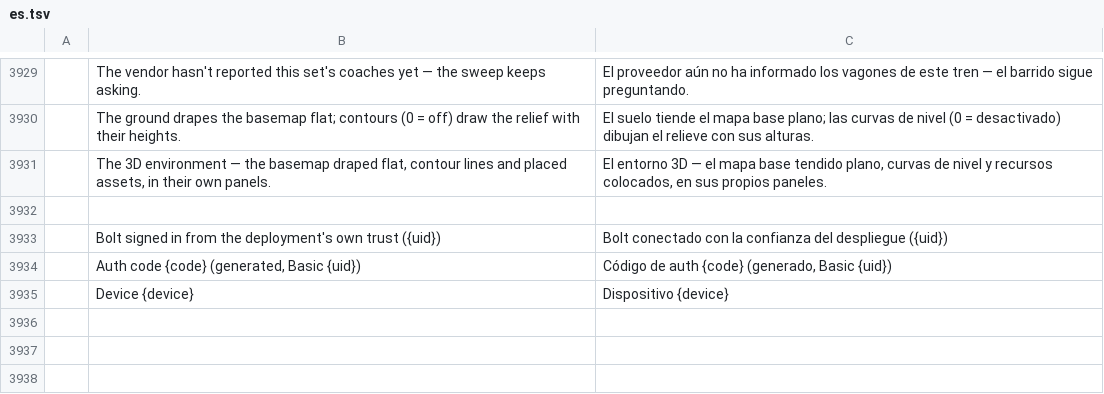
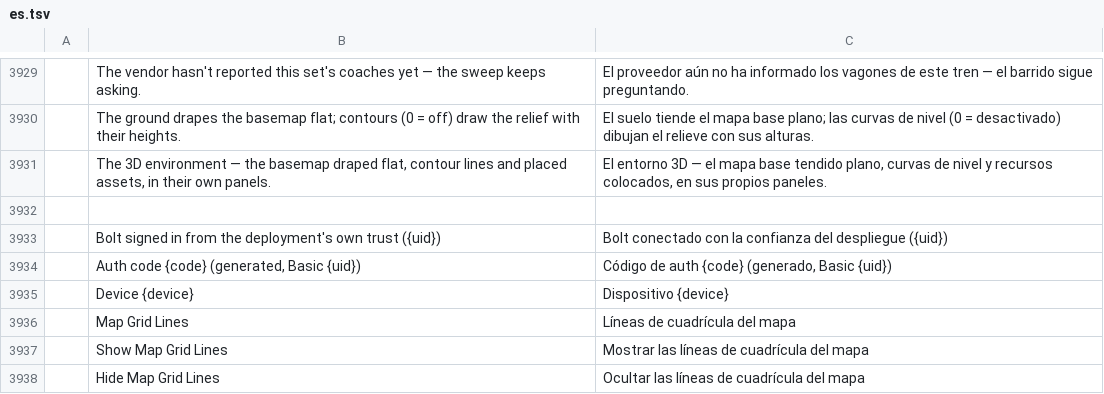
Before and after one commit to 20kiwy/TerraZone, a TSV file: crates/ui-egui/src/i18n/es.tsv, drawn as a sheet; only a part is shown, gaps mark what is left out; the diff names each change by its address in the sheet, - before the commit and + after, or states it on an @@ line.

```diff
--- a/crates/ui-egui/src/i18n/es.tsv
+++ b/crates/ui-egui/src/i18n/es.tsv
+row 3936:  | Map Grid Lines | Líneas de cuadrícula del mapa
+row 3937:  | Show Map Grid Lines | Mostrar las líneas de cuadrícula del mapa
+row 3938:  | Hide Map Grid Lines | Ocultar las líneas de cuadrícula del mapa
```
Also changed, not shown: crates/ui-egui/src/i18n/fr.tsv, crates/ui-egui/src/i18n/it.tsv, 20 other files.
